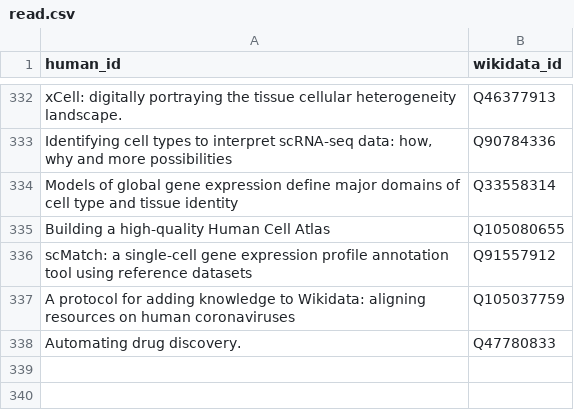
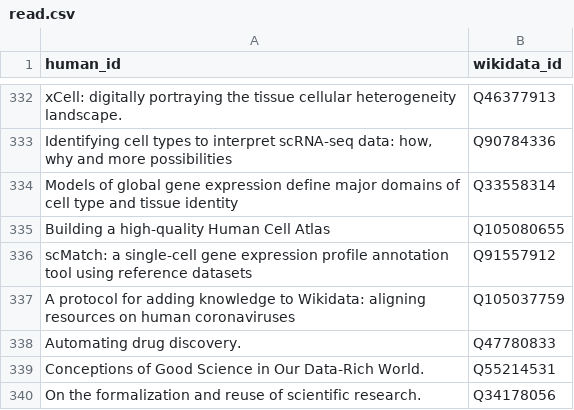
Before and after one commit to lubianat/wikidata_bib, a CSV file: read.csv, drawn as a sheet; only a part is shown, gaps mark what is left out; the diff names each change by its address in the sheet, - before the commit and + after, or states it on an @@ line.

Commit message:
read: On the formalization and reuse of scientific research.

```diff
--- a/read.csv
+++ b/read.csv
+row 339: Conceptions of Good Science in Our Data-Rich World. | Q55214531
+row 340: On the formalization and reuse of scientific research. | Q34178056
```
Also changed, not shown: 10 other files.
